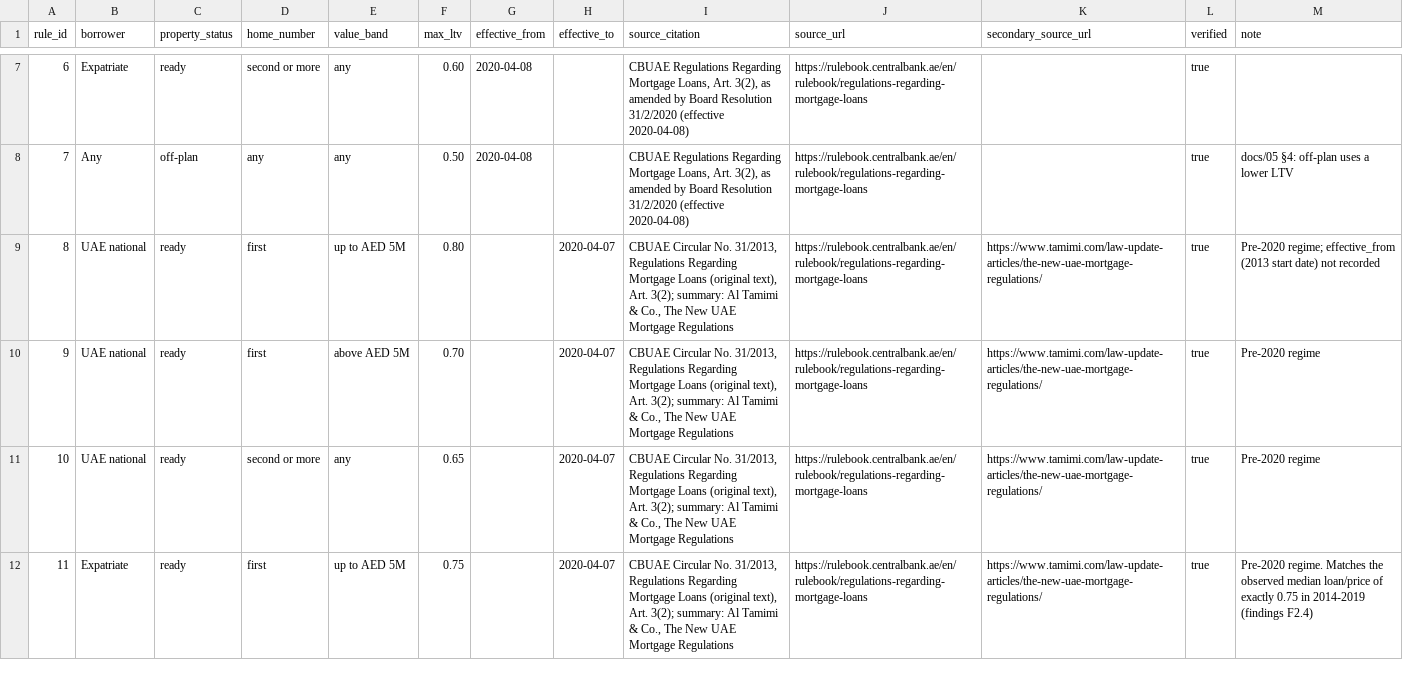
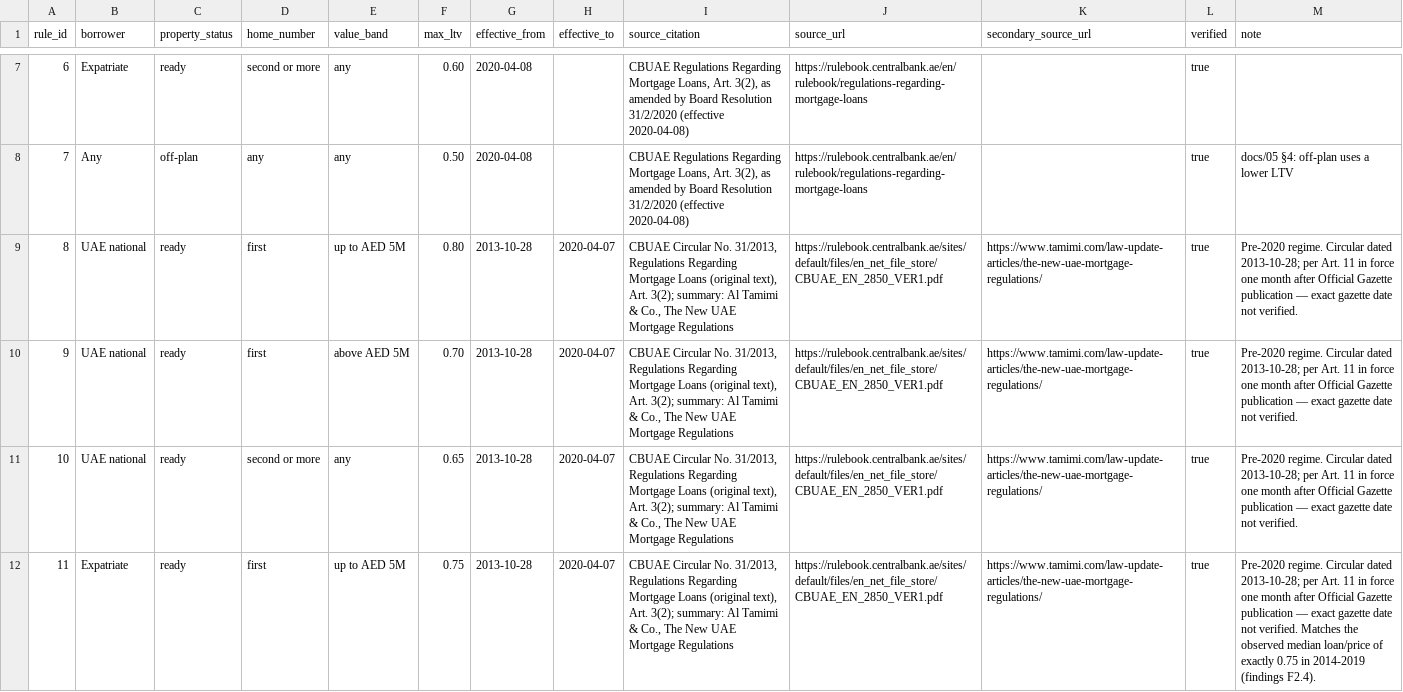
Before and after one commit to SafwanTisekar/dubai-property-analytics, a CSV file: dbt/seeds/seed_ltv_rules.csv, drawn as a sheet; only a part is shown, gaps mark what is left out; the diff covers the shown part only; the diff names each change by its address in the sheet, - before the commit and + after, or states it on an @@ line.

Commit message:
seed_ltv_rules: date the pre-2020 regime from Circular 31/2013
Rows 8-14 get effective_from 2013-10-28 (the circular's date) and cite the
circular's PDF in the CBUAE rulebook. Note on each row: per Art. 11 it came
into force one month after Official Gazette publication; the exact gazette
date is not verified. Seed YAML, data dictionary and docs 02 / 04 updated.

```diff
--- a/dbt/seeds/seed_ltv_rules.csv
+++ b/dbt/seeds/seed_ltv_rules.csv
-G9:G12 (effective_from): (empty)
+G9:G12 (effective_from): 2013-10-28
-J9:J12 (source_url): https://rulebook.centralbank.ae/en/rulebook/regulations-regarding-mortgage-loans
+J9:J12 (source_url): https://rulebook.centralbank.ae/sites/default/files/en_net_file_store/CBUAE_EN_2850_VER1.pdf
-M9 (note): Pre-2020 regime; effective_from (2013 start date) not recorded
+M9 (note): Pre-2020 regime. Circular dated 2013-10-28; per Art. 11 in force one month after Official Gazette publication — exact gazette date not verified.
-M10:M11 (note): Pre-2020 regime
+M10:M11 (note): Pre-2020 regime. Circular dated 2013-10-28; per Art. 11 in force one month after Official Gazette publication — exact gazette date not verified.
-M12 (note): Pre-2020 regime. Matches the observed median loan/price of exactly 0.75 in 2014-2019 (findings F2.4)
+M12 (note): Pre-2020 regime. Circular dated 2013-10-28; per Art. 11 in force one month after Official Gazette publication — exact gazette date not verified. Matches the observed median loan/price of exactly 0.75 in 2014-2019 (findings F2.4).
```
Also changed, not shown: 9 edited cells elsewhere in this file, 4 other files.
